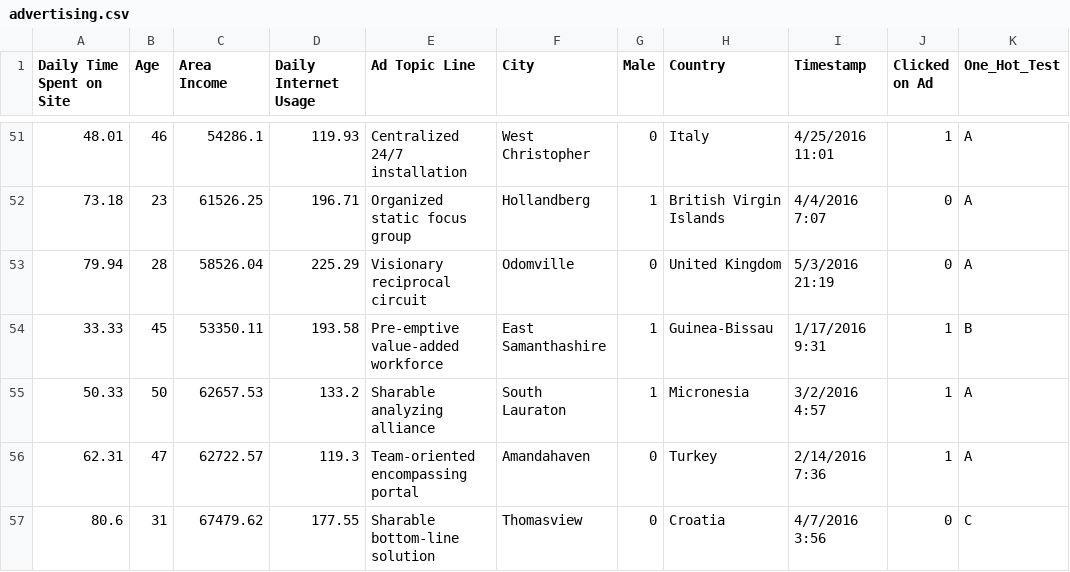
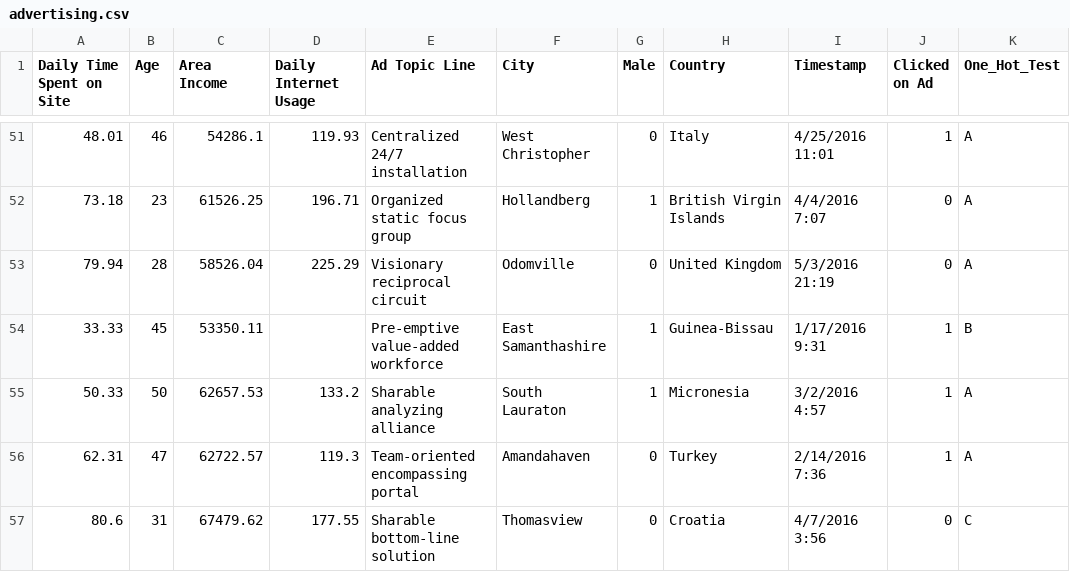
Before and after one commit to abstractqqq/dsds, a CSV file: data/advertising.csv, drawn as a sheet; only a part is shown, gaps mark what is left out; the diff covers the shown part only.

```diff
--- a/data/advertising.csv
+++ b/data/advertising.csv
@@ -53,3 +53,3 @@ Daily Time Spent on Site,Age,Area Income,Daily Internet Usage,Ad Topic Line,City
 79.94,28,58526.04,225.29,Visionary reciprocal circuit,Odomville,0,United Kingdom,5/3/2016 21:19,0,A
-33.33,45,53350.11,193.58,Pre-emptive value-added workforce,East Samanthashire,1,Guinea-Bissau,1/17/2016 9:31,1,B
+33.33,45,53350.11,,Pre-emptive value-added workforce,East Samanthashire,1,Guinea-Bissau,1/17/2016 9:31,1,B
 50.33,50,62657.53,133.2,Sharable analyzing alliance,South Lauraton,1,Micronesia,3/2/2016 4:57,1,A
```
Also changed, not shown: 17 edited cells elsewhere in this file, 3 other files.
